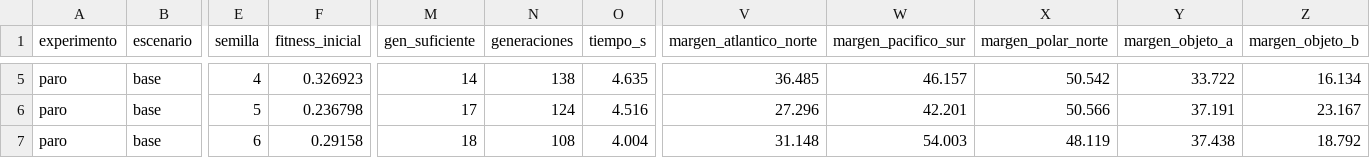
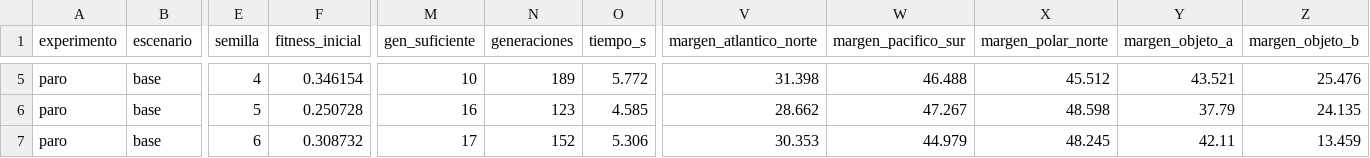
Before and after one commit to HectorPartido/litiid71-AstroShield, a CSV file: results/experimentos/criterio_paro.csv, drawn as a sheet; only a part is shown, gaps mark what is left out; the diff covers the shown part only; the diff names each change by its address in the sheet, - before the commit and + after, or states it on an @@ line.

```diff
--- a/results/experimentos/criterio_paro.csv
+++ b/results/experimentos/criterio_paro.csv
-F5 (fitness_inicial): 0.326923
+F5 (fitness_inicial): 0.346154
-M5 (gen_suficiente): 14
+M5 (gen_suficiente): 10
-N5 (generaciones): 138
+N5 (generaciones): 189
-O5 (tiempo_s): 4.635
+O5 (tiempo_s): 5.772
-V5 (margen_atlantico_norte): 36.485
+V5 (margen_atlantico_norte): 31.398
-W5 (margen_pacifico_sur): 46.157
+W5 (margen_pacifico_sur): 46.488
-X5 (margen_polar_norte): 50.542
+X5 (margen_polar_norte): 45.512
-Y5 (margen_objeto_a): 33.722
+Y5 (margen_objeto_a): 43.521
-Z5 (margen_objeto_b): 16.134
+Z5 (margen_objeto_b): 25.476
-F6 (fitness_inicial): 0.236798
+F6 (fitness_inicial): 0.250728
-M6 (gen_suficiente): 17
+M6 (gen_suficiente): 16
-N6 (generaciones): 124
+N6 (generaciones): 123
-O6 (tiempo_s): 4.516
+O6 (tiempo_s): 4.585
-V6 (margen_atlantico_norte): 27.296
+V6 (margen_atlantico_norte): 28.662
-W6 (margen_pacifico_sur): 42.201
+W6 (margen_pacifico_sur): 47.267
-X6 (margen_polar_norte): 50.566
+X6 (margen_polar_norte): 48.598
-Y6 (margen_objeto_a): 37.191
+Y6 (margen_objeto_a): 37.79
-Z6 (margen_objeto_b): 23.167
+Z6 (margen_objeto_b): 24.135
-F7 (fitness_inicial): 0.29158
+F7 (fitness_inicial): 0.308732
-M7 (gen_suficiente): 18
+M7 (gen_suficiente): 17
-N7 (generaciones): 108
+N7 (generaciones): 152
-O7 (tiempo_s): 4.004
+O7 (tiempo_s): 5.306
-V7 (margen_atlantico_norte): 31.148
+V7 (margen_atlantico_norte): 30.353
-W7 (margen_pacifico_sur): 54.003
+W7 (margen_pacifico_sur): 44.979
-X7 (margen_polar_norte): 48.119
+X7 (margen_polar_norte): 48.245
-Y7 (margen_objeto_a): 37.438
+Y7 (margen_objeto_a): 42.11
-Z7 (margen_objeto_b): 18.792
+Z7 (margen_objeto_b): 13.459
```
Also changed, not shown: 86 edited cells elsewhere in this file, results/experimentos/ablacion_reubicacion.csv, results/experimentos/barrido_satelites.csv, 23 other files.
